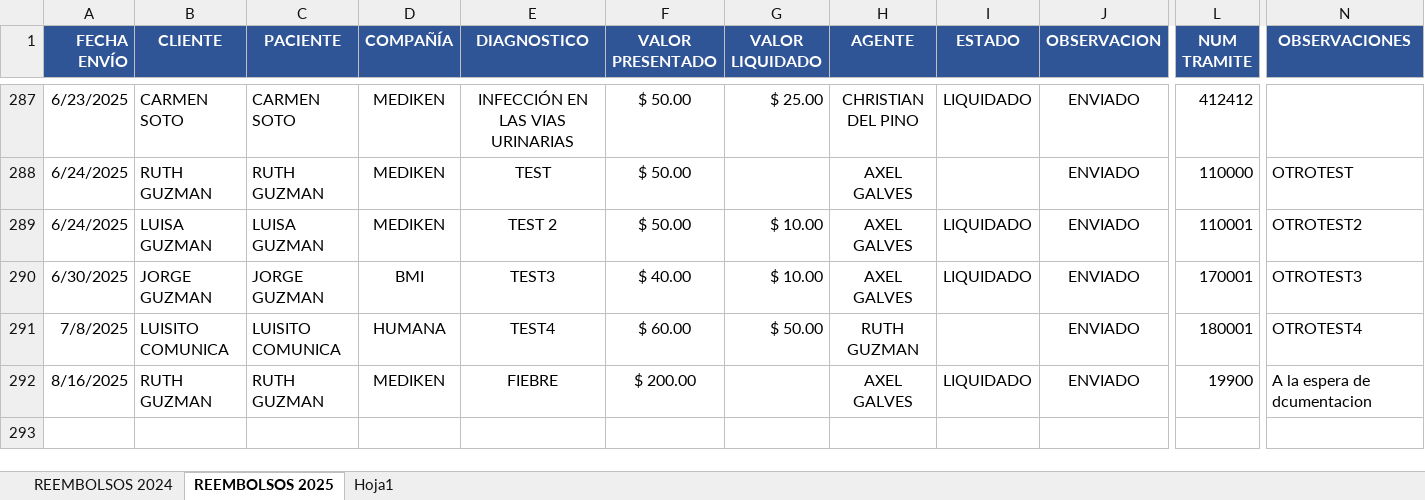
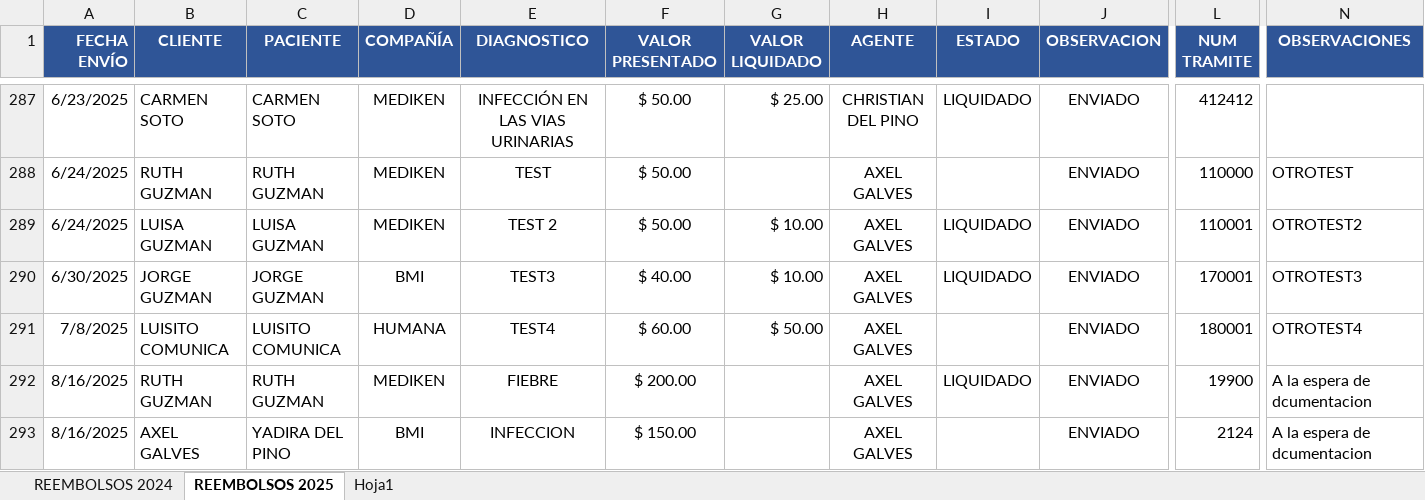
Before and after one commit to rootProyectUG2025/archivosproy, an Excel workbook: CONTROL REEMBOLSOS.xlsx, sheet REEMBOLSOS 2025, drawn as a sheet; only a part is shown, gaps mark what is left out; values as stored, in another font and other column widths than the file's, no borders; conditional formats not drawn; rows hold the shown columns only; the diff names each change by its address in the sheet, - before the commit and + after, or states it on an @@ line.

Commit message:
Actualización automática: 2025-08-16 16:23:28.829279

```diff
--- a/CONTROL REEMBOLSOS.xlsx (sheet REEMBOLSOS 2025)
+++ b/CONTROL REEMBOLSOS.xlsx (sheet REEMBOLSOS 2025)
-H291 (AGENTE): RUTH GUZMAN
+H291 (AGENTE): AXEL GALVES
+row 293: 8/16/2025 | AXEL GALVES | YADIRA DEL PINO | BMI | INFECCION | $ 150.00 |  | AXEL GALVES |  | ENVIADO | 2124 | A la espera de dcumentacion
```
